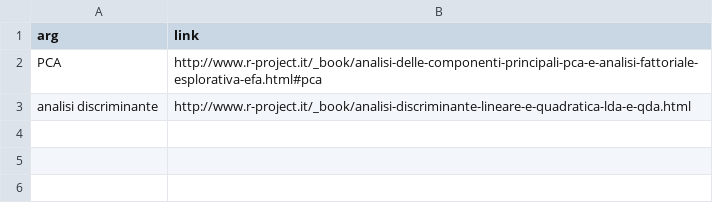
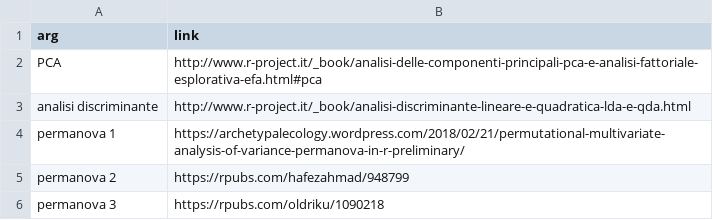
Before and after one commit to alfcrisci/thyme_data_analisys, a CSV file: biblio.links.csv, drawn as a sheet; the diff names each change by its address in the sheet, - before the commit and + after, or states it on an @@ line.

Commit message:
Update biblio.links.csv

```diff
--- a/biblio.links.csv
+++ b/biblio.links.csv
+row 4: permanova 1 | https://archetypalecology.wordpress.com/2018/02/21/permutational-multivariate-analysis-of-variance-permanova-in-r-preliminary/
+row 5: permanova 2 | https://rpubs.com/hafezahmad/948799
+row 6: permanova 3 | https://rpubs.com/oldriku/1090218
```
